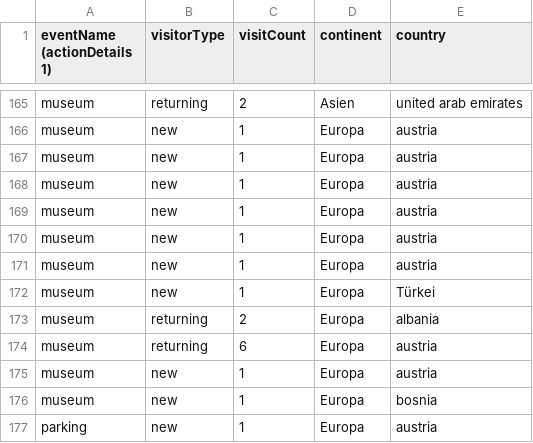
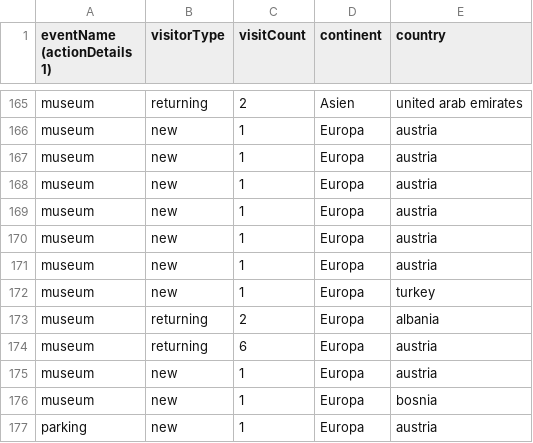
Before and after one commit to D3prave/KULTour, a CSV file: backend/prepared_data.csv, drawn as a sheet; only a part is shown, gaps mark what is left out.

```diff
--- a/backend/prepared_data.csv
+++ b/backend/prepared_data.csv
@@ -171,3 +171,3 @@ museum,new,1,Europa,austria
 museum,new,1,Europa,austria
-museum,new,1,Europa,Türkei
+museum,new,1,Europa,turkey
 museum,returning,2,Europa,albania
```
Also changed, not shown: 2 other files.
